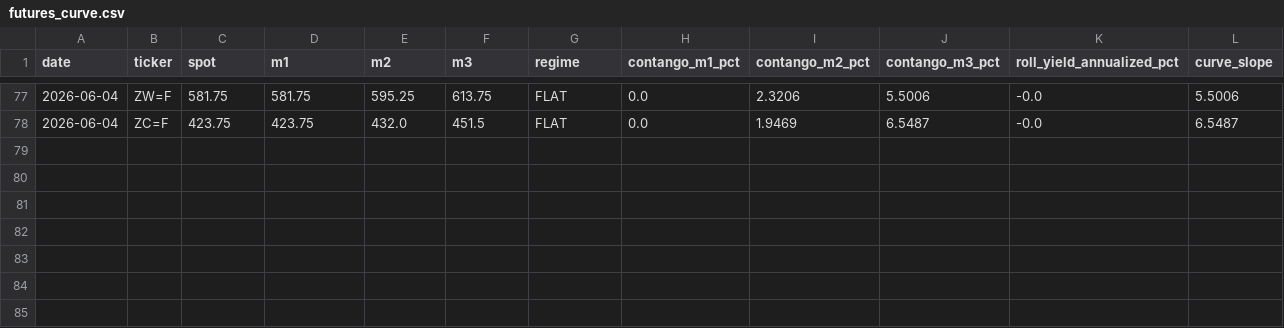
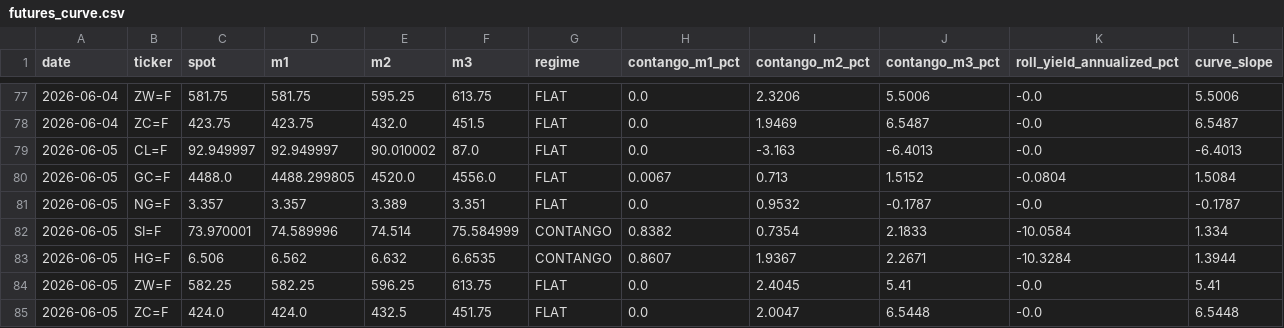
Before and after one commit to romankostin25-code/timecopilot-tracker, a CSV file: data/futures_curve.csv, drawn as a sheet; only a part is shown, gaps mark what is left out; the diff names each change by its address in the sheet, - before the commit and + after, or states it on an @@ line.

Commit message:
data: evening forecast 2026-06-05 00:26 UTC

```diff
--- a/data/futures_curve.csv
+++ b/data/futures_curve.csv
+row 79: 2026-06-05 | CL=F | 92.949997 | 92.949997 | 90.010002 | 87.0 | FLAT | 0.0 | -3.163 | -6.4013 | -0.0 | -6.4013
+row 80: 2026-06-05 | GC=F | 4488.0 | 4488.299805 | 4520.0 | 4556.0 | FLAT | 0.0067 | 0.713 | 1.5152 | -0.0804 | 1.5084
+row 81: 2026-06-05 | NG=F | 3.357 | 3.357 | 3.389 | 3.351 | FLAT | 0.0 | 0.9532 | -0.1787 | -0.0 | -0.1787
+row 82: 2026-06-05 | SI=F | 73.970001 | 74.589996 | 74.514 | 75.584999 | CONTANGO | 0.8382 | 0.7354 | 2.1833 | -10.0584 | 1.334
+row 83: 2026-06-05 | HG=F | 6.506 | 6.562 | 6.632 | 6.6535 | CONTANGO | 0.8607 | 1.9367 | 2.2671 | -10.3284 | 1.3944
+row 84: 2026-06-05 | ZW=F | 582.25 | 582.25 | 596.25 | 613.75 | FLAT | 0.0 | 2.4045 | 5.41 | -0.0 | 5.41
+row 85: 2026-06-05 | ZC=F | 424.0 | 424.0 | 432.5 | 451.75 | FLAT | 0.0 | 2.0047 | 6.5448 | -0.0 | 6.5448
```
Also changed, not shown: data/macro_context.csv, data/price_history.csv, 7 other files.
